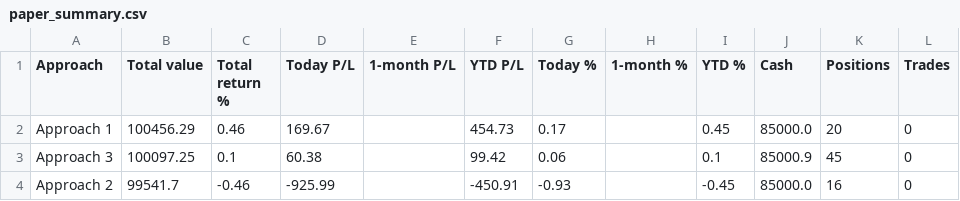
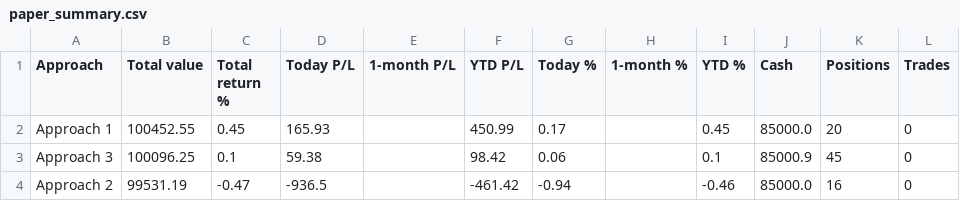
Before and after one commit to parthmalkan/Paper-Trade-US-stock, a CSV file: paper_summary.csv, drawn as a sheet.

Commit message:
Paper run 2026-10-28 18:19 UTC

```diff
--- a/paper_summary.csv
+++ b/paper_summary.csv
@@ -1,4 +1,4 @@
 Approach,Total value,Total return %,Today P/L,1-month P/L,YTD P/L,Today %,1-month %,YTD %,Cash,Positions,Trades
-Approach 1,100456.29,0.46,169.67,,454.73,0.17,,0.45,85000.0,20,0
-Approach 3,100097.25,0.1,60.38,,99.42,0.06,,0.1,85000.9,45,0
-Approach 2,99541.7,-0.46,-925.99,,-450.91,-0.93,,-0.45,85000.0,16,0
+Approach 1,100452.55,0.45,165.93,,450.99,0.17,,0.45,85000.0,20,0
+Approach 3,100096.25,0.1,59.38,,98.42,0.06,,0.1,85000.9,45,0
+Approach 2,99531.19,-0.47,-936.5,,-461.42,-0.94,,-0.46,85000.0,16,0
```
Also changed, not shown: 3 other files.
